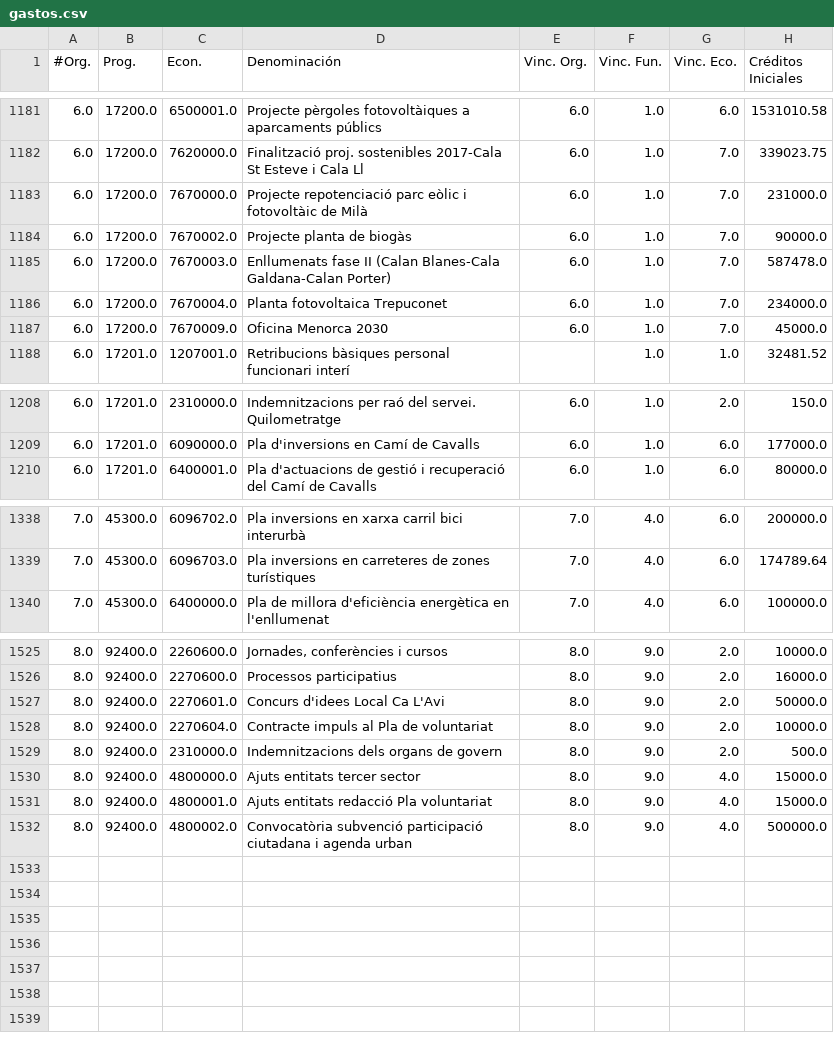
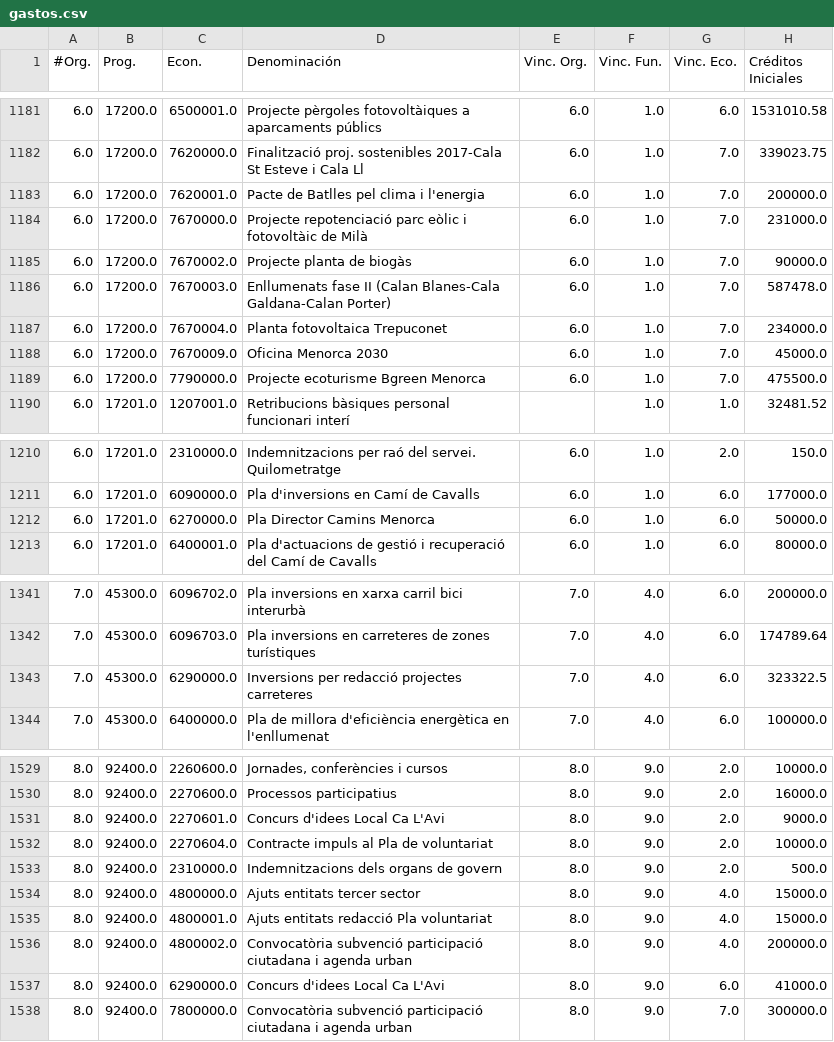
Before and after one commit to civio/presupuesto-menorca, a CSV file: data/ca/municipio/2021/gastos.csv, drawn as a sheet; only a part is shown, gaps mark what is left out; the diff covers the shown part only.

```diff
--- a/data/ca/municipio/2021/gastos.csv
+++ b/data/ca/municipio/2021/gastos.csv
@@ -1182,2 +1182,3 @@
 6.0,17200.0,7620000.0,Finalització proj. sostenibles 2017-Cala St Esteve i Cala Ll,6.0,1.0,7.0,339023.75
+6.0,17200.0,7620001.0,Pacte de Batlles pel clima i l'energia,6.0,1.0,7.0,200000.0
 6.0,17200.0,7670000.0,Projecte repotenciació parc eòlic i fotovoltàic de Milà,6.0,1.0,7.0,231000.0
@@ -1187,2 +1188,3 @@
 6.0,17200.0,7670009.0,Oficina Menorca 2030,6.0,1.0,7.0,45000.0
+6.0,17200.0,7790000.0,Projecte ecoturisme Bgreen Menorca,6.0,1.0,7.0,475500.0
 6.0,17201.0,1207001.0,Retribucions bàsiques personal funcionari interí,,1.0,1.0,32481.52
@@ -1209,2 +1211,3 @@
 6.0,17201.0,6090000.0,Pla d'inversions en Camí de Cavalls,6.0,1.0,6.0,177000.0
+6.0,17201.0,6270000.0,Pla Director Camins Menorca,6.0,1.0,6.0,50000.0
 6.0,17201.0,6400001.0,Pla d'actuacions de gestió i recuperació del Camí de Cavalls,6.0,1.0,6.0,80000.0
@@ -1339,2 +1342,3 @@
 7.0,45300.0,6096703.0,Pla inversions en carreteres de zones turístiques,7.0,4.0,6.0,174789.64
+7.0,45300.0,6290000.0,Inversions per redacció projectes carreteres,7.0,4.0,6.0,323322.5
 7.0,45300.0,6400000.0,Pla de millora d'eficiència energètica en l'enllumenat,7.0,4.0,6.0,100000.0
@@ -1526,3 +1530,3 @@
 8.0,92400.0,2270600.0,Processos participatius,8.0,9.0,2.0,16000.0
-8.0,92400.0,2270601.0,Concurs d'idees Local Ca L'Avi,8.0,9.0,2.0,50000.0
+8.0,92400.0,2270601.0,Concurs d'idees Local Ca L'Avi,8.0,9.0,2.0,9000.0
 8.0,92400.0,2270604.0,Contracte impuls al Pla de voluntariat,8.0,9.0,2.0,10000.0
@@ -1531,2 +1535,4 @@
 8.0,92400.0,4800001.0,Ajuts entitats redacció Pla voluntariat,8.0,9.0,4.0,15000.0
-8.0,92400.0,4800002.0,Convocatòria subvenció participació ciutadana i agenda urban,8.0,9.0,4.0,500000.0
+8.0,92400.0,4800002.0,Convocatòria subvenció participació ciutadana i agenda urban,8.0,9.0,4.0,200000.0
+8.0,92400.0,6290000.0,Concurs d'idees Local Ca L'Avi,8.0,9.0,6.0,41000.0
+8.0,92400.0,7800000.0,Convocatòria subvenció participació ciutadana i agenda urban,8.0,9.0,7.0,300000.0
```
Also changed, not shown: 5 edited cells elsewhere in this file, data/es/municipio/2021/gastos.csv.
